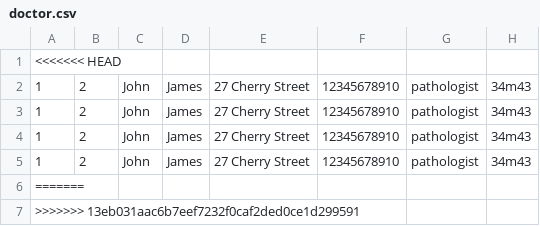
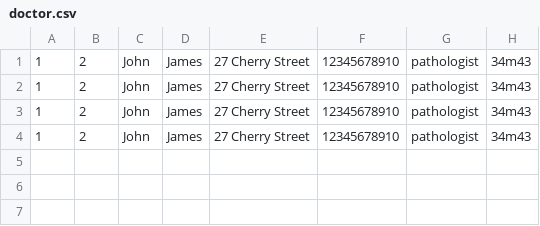
Before and after one commit to Muffin1/MEDI6, a CSV file: Group Project/csv/doctor.csv, drawn as a sheet; the diff names each change by its address in the sheet, - before the commit and + after, or states it on an @@ line.

```diff
--- a/Group Project/csv/doctor.csv
+++ b/Group Project/csv/doctor.csv
-row 1: <<<<<<< HEAD
-row 6: =======
-row 7: >>>>>>> 13eb031aac6b7eef7232f0caf2ded0ce1d299591
```
Also changed, not shown: Group Project/csv/user.csv, 2 other files.
